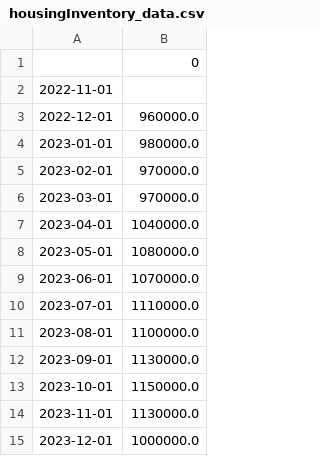
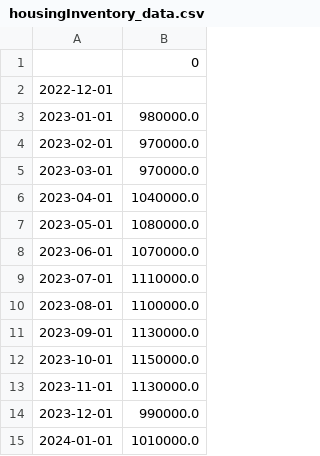
Before and after one commit to aapcssasha/Driver, a CSV file: data/housingInventory_data.csv, drawn as a sheet.

```diff
--- a/data/housingInventory_data.csv
+++ b/data/housingInventory_data.csv
@@ -1,4 +1,3 @@
 ,0
-2022-11-01,
-2022-12-01,960000.0
+2022-12-01,
 2023-01-01,980000.0
@@ -14,2 +13,3 @@
 2023-11-01,1130000.0
-2023-12-01,1000000.0
+2023-12-01,990000.0
+2024-01-01,1010000.0
```
Also changed, not shown: data/homeSales_data.csv, data/mortgage30yearsRate_data.csv, 6 other files.
